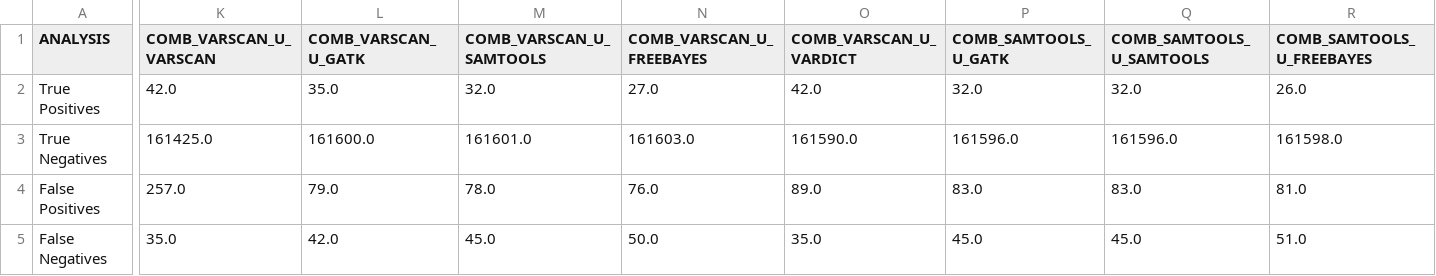
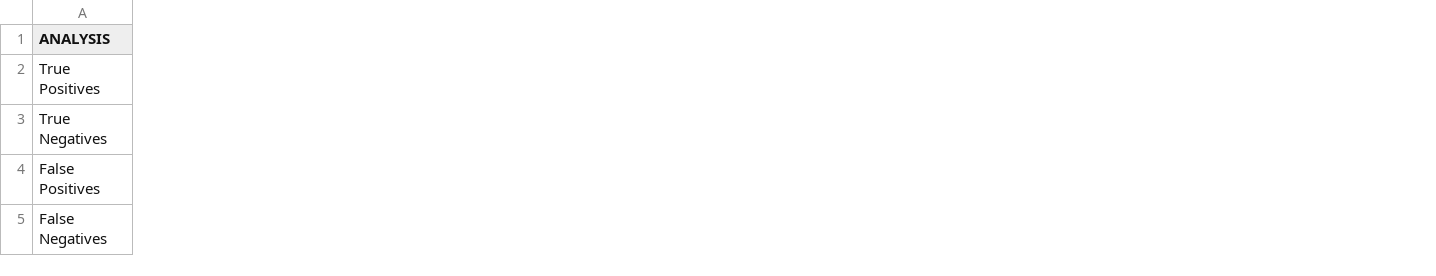
Before and after one commit to lod2000/exome-qc, a CSV file: data/analysis.csv, drawn as a sheet; only a part is shown, gaps mark what is left out; the diff covers the shown part only; the diff names each change by its address in the sheet, - before the commit and + after, or states it on an @@ line.

```diff
--- a/data/analysis.csv
+++ b/data/analysis.csv
-column K (COMB_VARSCAN_U_VARSCAN), rows 2-5: 42.0 | 161425.0 | 257.0 | 35.0
-column L (COMB_VARSCAN_U_GATK), rows 2-5: 35.0 | 161600.0 | 79.0 | 42.0
-column M (COMB_VARSCAN_U_SAMTOOLS), rows 2-5: 32.0 | 161601.0 | 78.0 | 45.0
-column N (COMB_VARSCAN_U_FREEBAYES), rows 2-5: 27.0 | 161603.0 | 76.0 | 50.0
-column O (COMB_VARSCAN_U_VARDICT), rows 2-5: 42.0 | 161590.0 | 89.0 | 35.0
-column P (COMB_SAMTOOLS_U_GATK), rows 2-5: 32.0 | 161596.0 | 83.0 | 45.0
-column Q (COMB_SAMTOOLS_U_SAMTOOLS), rows 2-5: 32.0 | 161596.0 | 83.0 | 45.0
-column R (COMB_SAMTOOLS_U_FREEBAYES), rows 2-5: 26.0 | 161598.0 | 81.0 | 51.0
```
Also changed, not shown: 8 removed columns and 102 edited cells elsewhere in this file, 3 other files.
